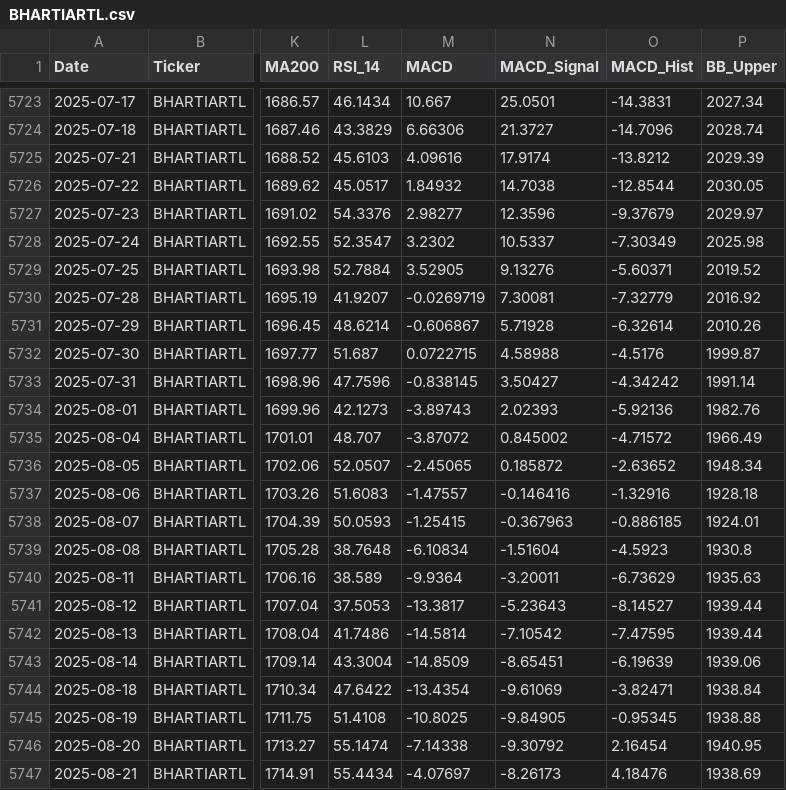
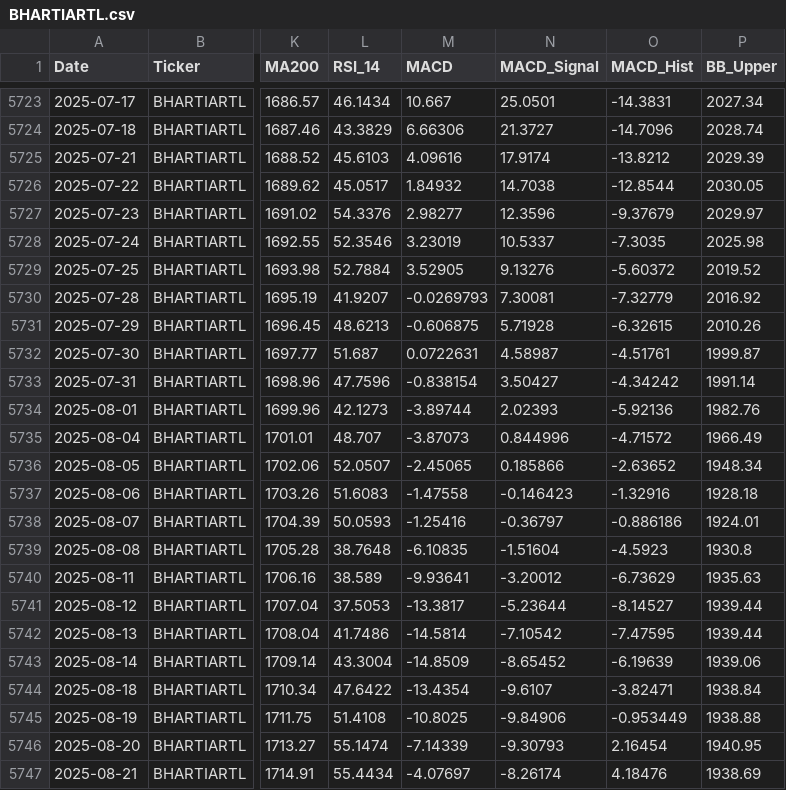
Before and after one commit to wimpypython/nifty-stock-intelligence, a CSV file: data/historical/BHARTIARTL.csv, drawn as a sheet; only a part is shown, gaps mark what is left out; the diff covers the shown part only; the diff names each change by its address in the sheet, - before the commit and + after, or states it on an @@ line.

```diff
--- a/data/historical/BHARTIARTL.csv
+++ b/data/historical/BHARTIARTL.csv
-L5728 (RSI_14): 52.3547
+L5728 (RSI_14): 52.3546
-M5728 (MACD): 3.2302
+M5728 (MACD): 3.23019
-O5728 (MACD_Hist): -7.30349
+O5728 (MACD_Hist): -7.3035
-O5729 (MACD_Hist): -5.60371
+O5729 (MACD_Hist): -5.60372
-M5730 (MACD): -0.0269719
+M5730 (MACD): -0.0269793
-L5731 (RSI_14): 48.6214
+L5731 (RSI_14): 48.6213
-M5731 (MACD): -0.606867
+M5731 (MACD): -0.606875
-O5731 (MACD_Hist): -6.32614
+O5731 (MACD_Hist): -6.32615
-M5732 (MACD): 0.0722715
+M5732 (MACD): 0.0722631
-N5732 (MACD_Signal): 4.58988
+N5732 (MACD_Signal): 4.58987
-O5732 (MACD_Hist): -4.5176
+O5732 (MACD_Hist): -4.51761
-M5733 (MACD): -0.838145
+M5733 (MACD): -0.838154
-M5734 (MACD): -3.89743
+M5734 (MACD): -3.89744
-M5735 (MACD): -3.87072
+M5735 (MACD): -3.87073
-N5735 (MACD_Signal): 0.845002
+N5735 (MACD_Signal): 0.844996
-N5736 (MACD_Signal): 0.185872
+N5736 (MACD_Signal): 0.185866
-M5737 (MACD): -1.47557
+M5737 (MACD): -1.47558
-N5737 (MACD_Signal): -0.146416
+N5737 (MACD_Signal): -0.146423
-M5738 (MACD): -1.25415
+M5738 (MACD): -1.25416
-N5738 (MACD_Signal): -0.367963
+N5738 (MACD_Signal): -0.36797
-O5738 (MACD_Hist): -0.886185
+O5738 (MACD_Hist): -0.886186
-M5739 (MACD): -6.10834
+M5739 (MACD): -6.10835
-M5740 (MACD): -9.9364
+M5740 (MACD): -9.93641
-N5740 (MACD_Signal): -3.20011
+N5740 (MACD_Signal): -3.20012
-N5741 (MACD_Signal): -5.23643
+N5741 (MACD_Signal): -5.23644
-N5743 (MACD_Signal): -8.65451
+N5743 (MACD_Signal): -8.65452
-N5744 (MACD_Signal): -9.61069
+N5744 (MACD_Signal): -9.6107
-N5745 (MACD_Signal): -9.84905
+N5745 (MACD_Signal): -9.84906
-O5745 (MACD_Hist): -0.95345
+O5745 (MACD_Hist): -0.953449
-M5746 (MACD): -7.14338
+M5746 (MACD): -7.14339
-N5746 (MACD_Signal): -9.30792
+N5746 (MACD_Signal): -9.30793
-N5747 (MACD_Signal): -8.26173
+N5747 (MACD_Signal): -8.26174
```
Also changed, not shown: 69 edited cells elsewhere in this file, data/historical/HCLTECH.csv, data/historical/HEROMOTOCO.csv, 33 other files.
